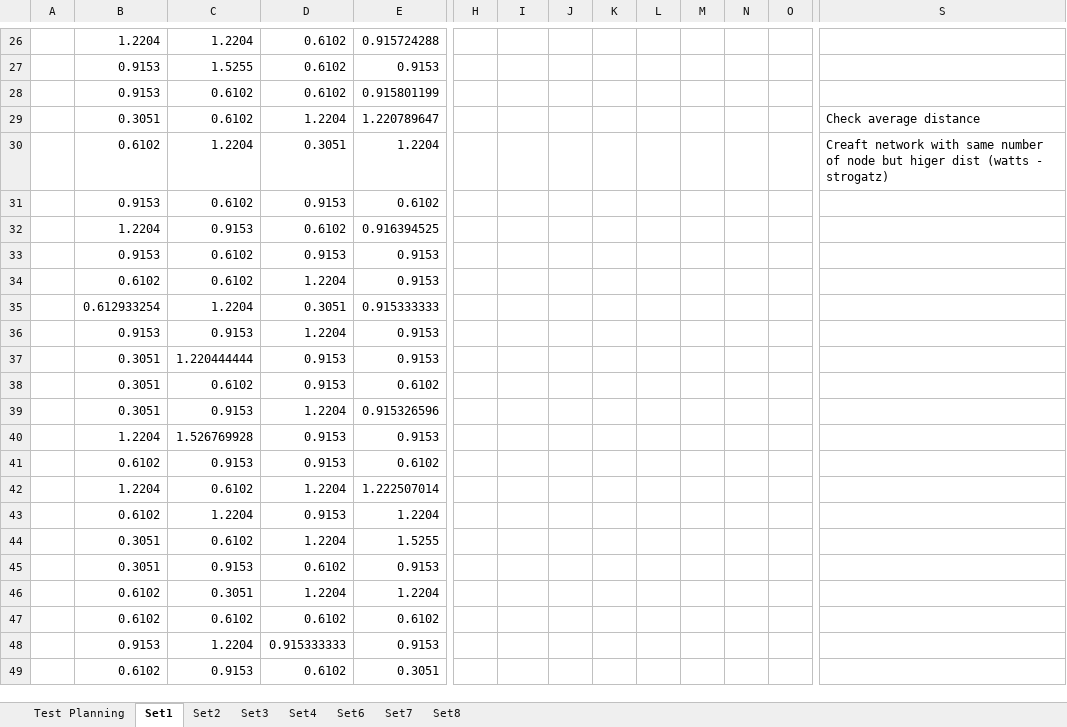
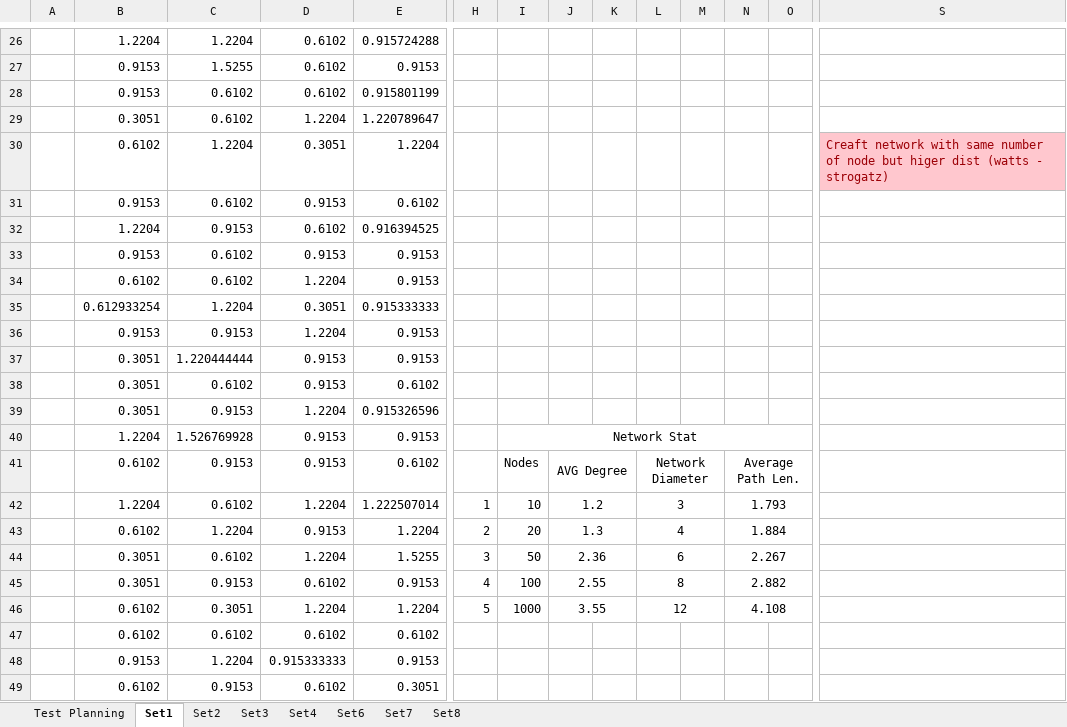
Before and after one commit to Tribler/trustchain-simulator, an Excel workbook: Data Collection.xlsx, sheet Set1, drawn as a sheet; only a part is shown, gaps mark what is left out; values as stored, in another font and other column widths than the file's, no borders; charts and pictures not drawn; removed rows and columns are numbered as before the commit, all else as after; rows hold the shown columns only; the diff names each change by its address in the sheet, - before the commit and + after, or states it on an @@ line.

```diff
--- a/Data Collection.xlsx (sheet Set1)
+++ b/Data Collection.xlsx (sheet Set1)
-S29: Check average distance
+S29: (empty)
@@ S30 fill: none → #FFC7CE, text colour: black → #9C0006 @@
-I40: (empty)
+I40: Network Stat
+I40:O40 merged
-I41: (empty)
+I41: Nodes
-J41: (empty)
+J41: AVG Degree
+J41:K41 merged
-L41: (empty)
+L41: Network Diameter
+L41:M41 merged
-N41: (empty)
+N41: Average Path Len.
+N41:O41 merged
-row 42:  | 1.2204 | 0.6102 | 1.2204 | 1.222507014
-row 43:  | 0.6102 | 1.2204 | 0.9153 | 1.2204
-row 44:  | 0.3051 | 0.6102 | 1.2204 | 1.5255
-row 45:  | 0.3051 | 0.9153 | 0.6102 | 0.9153
-row 46:  | 0.6102 | 0.3051 | 1.2204 | 1.2204
+row 42:  | 1.2204 | 0.6102 | 1.2204 | 1.222507014 | 1 | 10 | 1.2 |  | 3 |  | 1.793
+row 43:  | 0.6102 | 1.2204 | 0.9153 | 1.2204 | 2 | 20 | 1.3 |  | 4 |  | 1.884
+row 44:  | 0.3051 | 0.6102 | 1.2204 | 1.5255 | 3 | 50 | 2.36 |  | 6 |  | 2.267
+row 45:  | 0.3051 | 0.9153 | 0.6102 | 0.9153 | 4 | 100 | 2.55 |  | 8 |  | 2.882
+row 46:  | 0.6102 | 0.3051 | 1.2204 | 1.2204 | 5 | 1000 | 3.55 |  | 12 |  | 4.108
```
Also changed, not shown: sheet Set4, sheet Test Planning, sheet Set2, charts or pictures, 4 other files.
